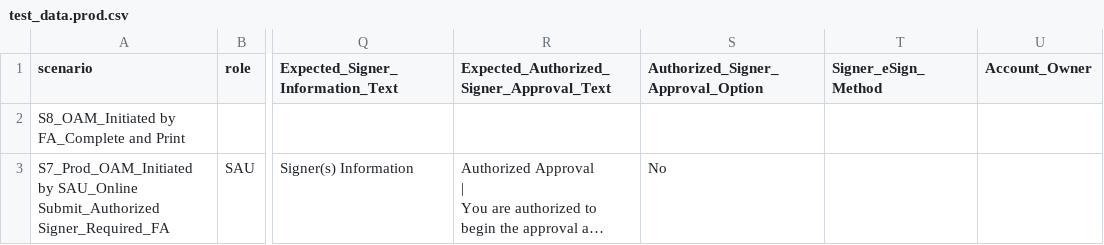
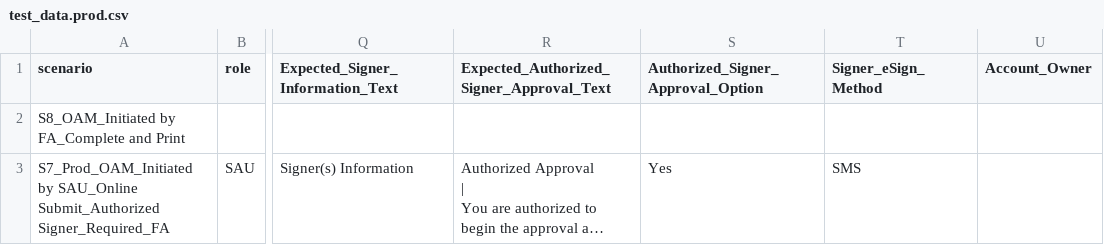
Before and after one commit to amitmalik123/InceoTest, a CSV file: applicationqe/data/oam/test_data.prod.csv, drawn as a sheet; only a part is shown, gaps mark what is left out; long unchanged cells end in …; the diff names each change by its address in the sheet, - before the commit and + after, or states it on an @@ line.

Commit message:
Enable SMS preference in OAM test CSV
Update applicationqe/data/oam/test_data.prod.csv: change the authorized-user preference from 'No' to 'Yes' and add 'SMS' as the contact channel for saransh.saxena@assetmark.com in the affected CSV row so test data reflects SMS notifications enabled.

```diff
--- a/applicationqe/data/oam/test_data.prod.csv
+++ b/applicationqe/data/oam/test_data.prod.csv
-S3: No
+S3: Yes
-T3 (Signer_eSign_Method): (empty)
+T3 (Signer_eSign_Method): SMS
```
